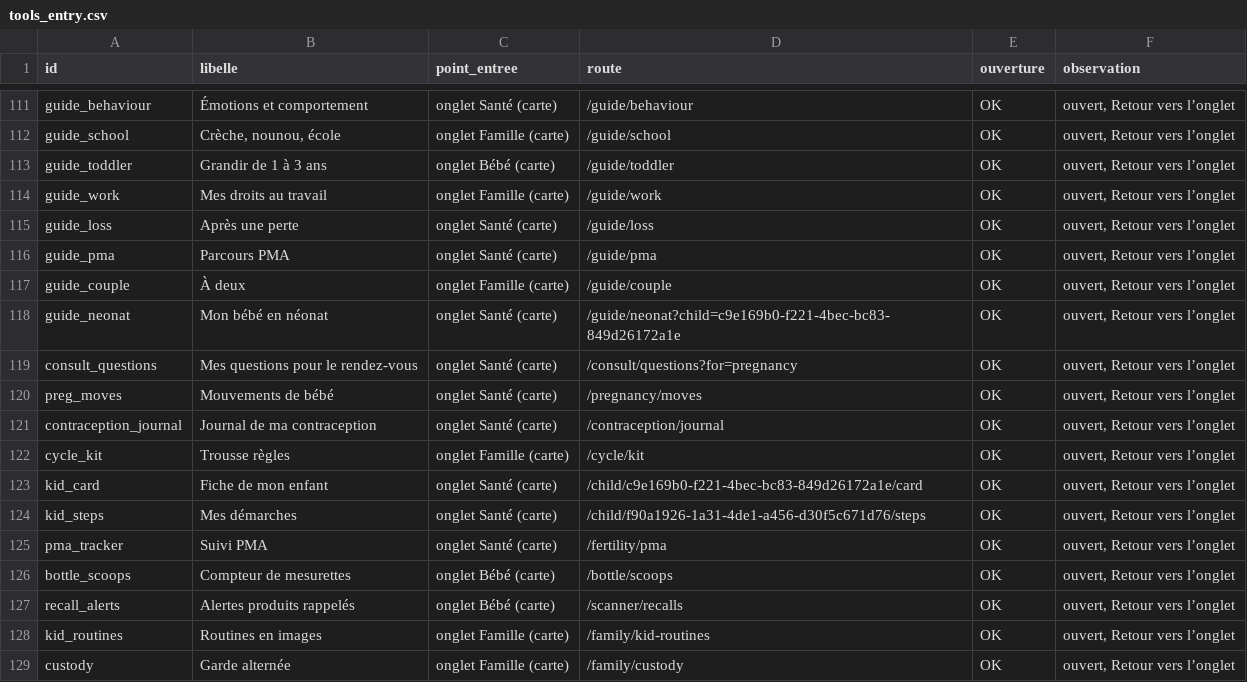
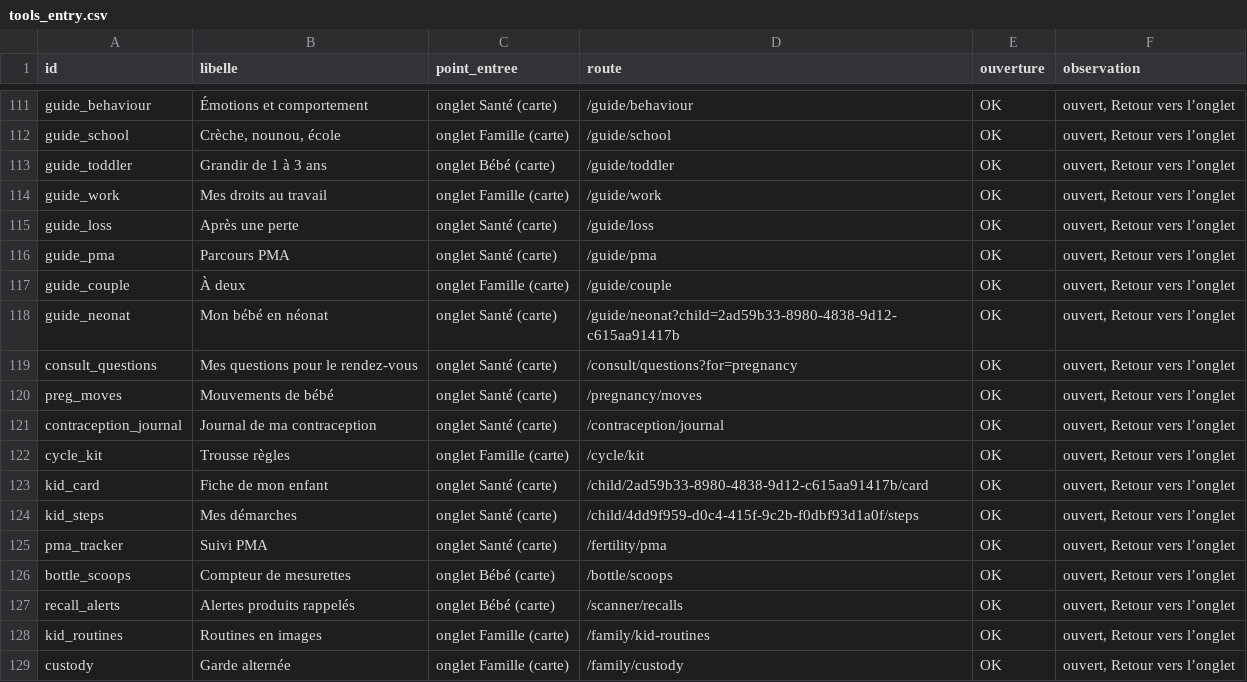
Before and after one commit to alafrench7593-a11y/homi, a CSV file: docs/audit/tools_entry.csv, drawn as a sheet; only a part is shown, gaps mark what is left out; the diff covers the shown part only.

```diff
--- a/docs/audit/tools_entry.csv
+++ b/docs/audit/tools_entry.csv
@@ -117,3 +117,3 @@ guide_pma,Parcours PMA,onglet Santé (carte),/guide/pma,OK,"ouvert, Retour vers
 guide_couple,À deux,onglet Famille (carte),/guide/couple,OK,"ouvert, Retour vers l’onglet"
-guide_neonat,Mon bébé en néonat,onglet Santé (carte),/guide/neonat?child=c9e169b0-f221-4bec-bc83-849d26172a1e,OK,"ouvert, Retour vers l’onglet"
+guide_neonat,Mon bébé en néonat,onglet Santé (carte),/guide/neonat?child=2ad59b33-8980-4838-9d12-c615aa91417b,OK,"ouvert, Retour vers l’onglet"
 consult_questions,Mes questions pour le rendez-vous,onglet Santé (carte),/consult/questions?for=pregnancy,OK,"ouvert, Retour vers l’onglet"
@@ -122,4 +122,4 @@ contraception_journal,Journal de ma contraception,onglet Santé (carte),/contrac
 cycle_kit,Trousse règles,onglet Famille (carte),/cycle/kit,OK,"ouvert, Retour vers l’onglet"
-kid_card,Fiche de mon enfant,onglet Santé (carte),/child/c9e169b0-f221-4bec-bc83-849d26172a1e/card,OK,"ouvert, Retour vers l’onglet"
-kid_steps,Mes démarches,onglet Santé (carte),/child/f90a1926-1a31-4de1-a456-d30f5c671d76/steps,OK,"ouvert, Retour vers l’onglet"
+kid_card,Fiche de mon enfant,onglet Santé (carte),/child/2ad59b33-8980-4838-9d12-c615aa91417b/card,OK,"ouvert, Retour vers l’onglet"
+kid_steps,Mes démarches,onglet Santé (carte),/child/4dd9f959-d0c4-415f-9c2b-f0dbf93d1a0f/steps,OK,"ouvert, Retour vers l’onglet"
 pma_tracker,Suivi PMA,onglet Santé (carte),/fertility/pma,OK,"ouvert, Retour vers l’onglet"
```
Also changed, not shown: 22 edited cells elsewhere in this file, 2 other files.
